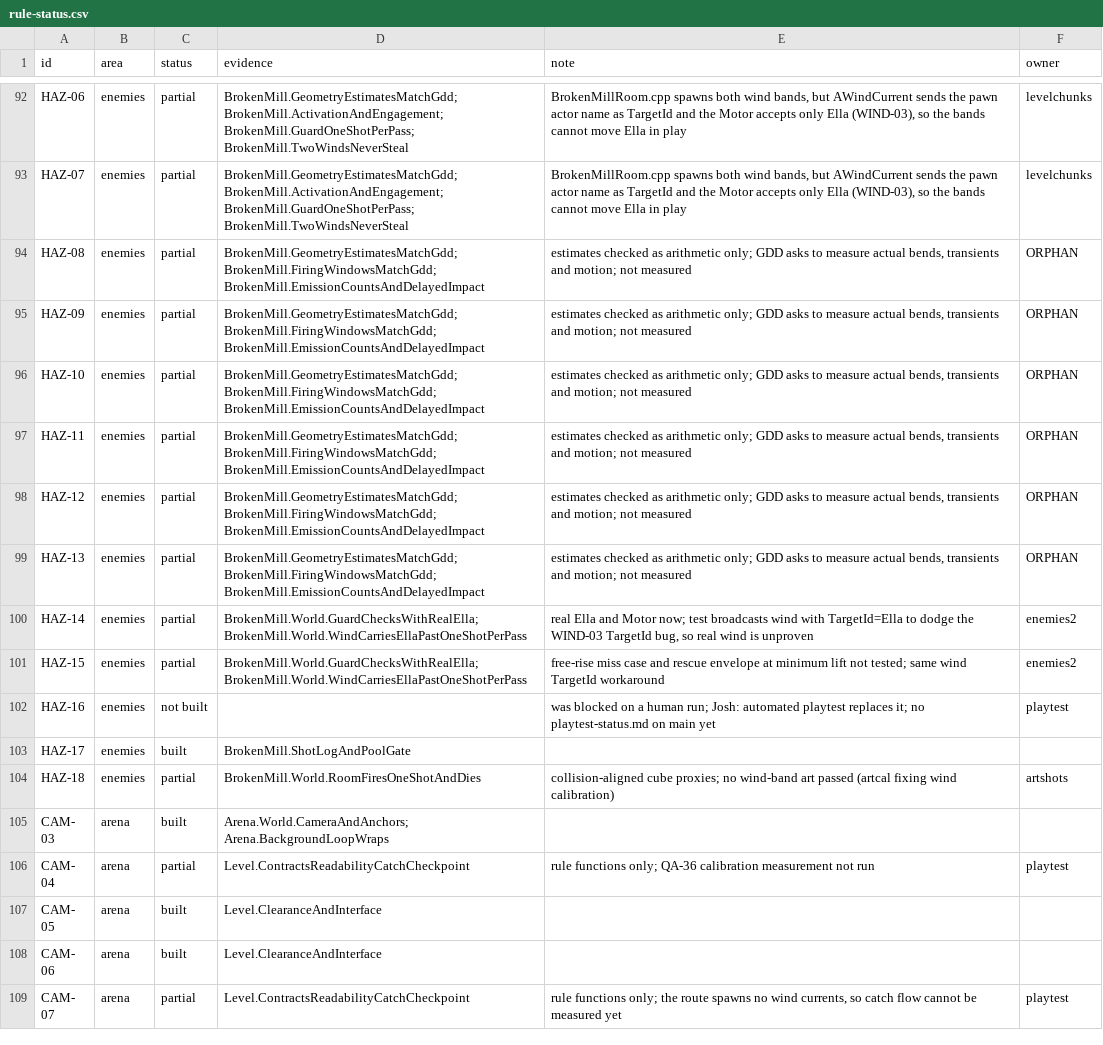
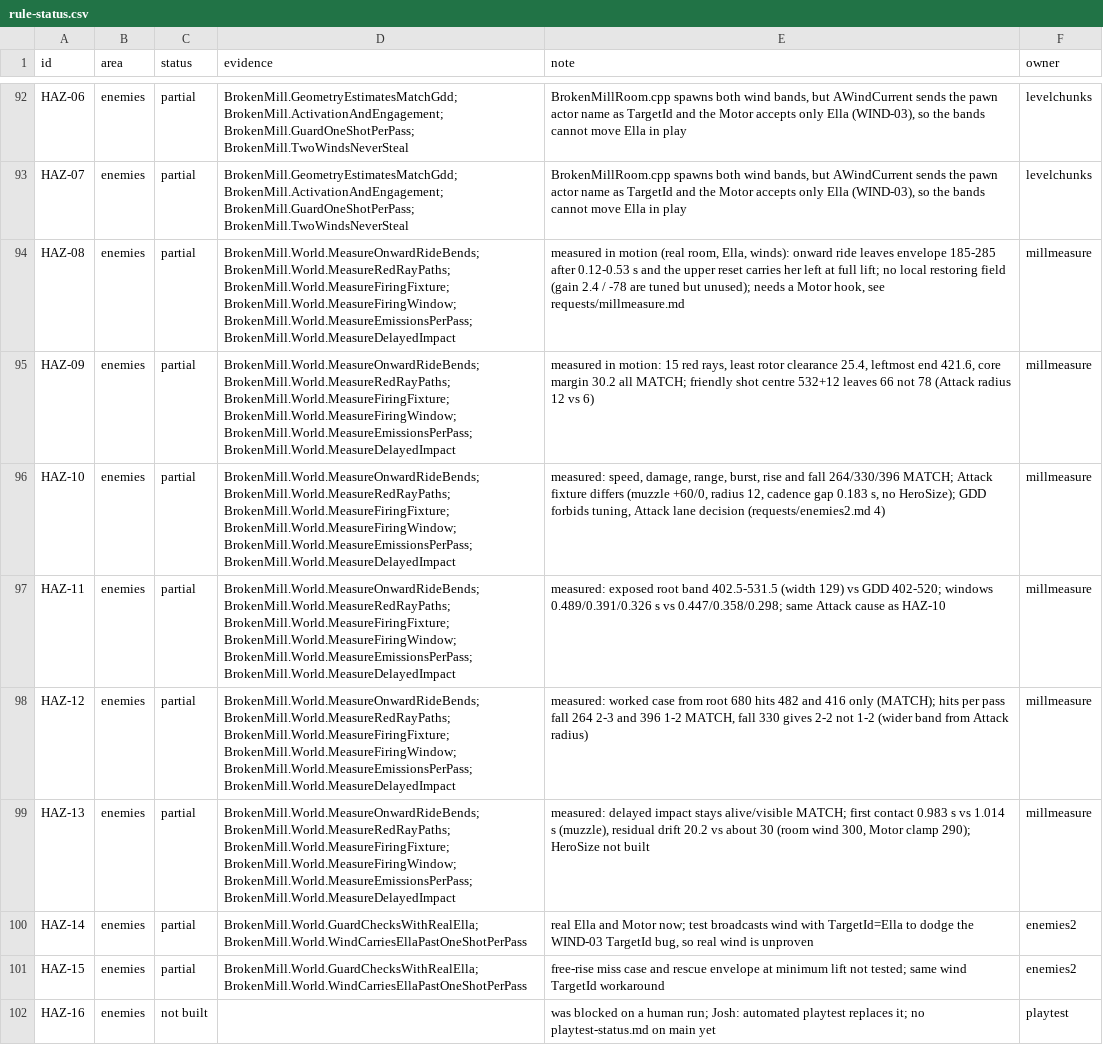
Before and after one commit to joshdrochon/UmbrellaElla, a CSV file: docs/build/rule-status.csv, drawn as a sheet; only a part is shown, gaps mark what is left out; the shorter side is filled out with more unchanged rows.

```diff
--- a/docs/build/rule-status.csv
+++ b/docs/build/rule-status.csv
@@ -93,8 +93,8 @@ HAZ-06,enemies,partial,BrokenMill.GeometryEstimatesMatchGdd; BrokenMill.Activati
 HAZ-07,enemies,partial,BrokenMill.GeometryEstimatesMatchGdd; BrokenMill.ActivationAndEngagement; BrokenMill.GuardOneShotPerPass; BrokenMill.TwoWindsNeverSteal,"BrokenMillRoom.cpp spawns both wind bands, but AWindCurrent sends the pawn actor name as TargetId and the Motor accepts only Ella (WIND-03), so the bands cannot move Ella in play",levelchunks
-HAZ-08,enemies,partial,BrokenMill.GeometryEstimatesMatchGdd; BrokenMill.FiringWindowsMatchGdd; BrokenMill.EmissionCountsAndDelayedImpact,"estimates checked as arithmetic only; GDD asks to measure actual bends, transients and motion; not measured",ORPHAN
-HAZ-09,enemies,partial,BrokenMill.GeometryEstimatesMatchGdd; BrokenMill.FiringWindowsMatchGdd; BrokenMill.EmissionCountsAndDelayedImpact,"estimates checked as arithmetic only; GDD asks to measure actual bends, transients and motion; not measured",ORPHAN
-HAZ-10,enemies,partial,BrokenMill.GeometryEstimatesMatchGdd; BrokenMill.FiringWindowsMatchGdd; BrokenMill.EmissionCountsAndDelayedImpact,"estimates checked as arithmetic only; GDD asks to measure actual bends, transients and motion; not measured",ORPHAN
-HAZ-11,enemies,partial,BrokenMill.GeometryEstimatesMatchGdd; BrokenMill.FiringWindowsMatchGdd; BrokenMill.EmissionCountsAndDelayedImpact,"estimates checked as arithmetic only; GDD asks to measure actual bends, transients and motion; not measured",ORPHAN
-HAZ-12,enemies,partial,BrokenMill.GeometryEstimatesMatchGdd; BrokenMill.FiringWindowsMatchGdd; BrokenMill.EmissionCountsAndDelayedImpact,"estimates checked as arithmetic only; GDD asks to measure actual bends, transients and motion; not measured",ORPHAN
-HAZ-13,enemies,partial,BrokenMill.GeometryEstimatesMatchGdd; BrokenMill.FiringWindowsMatchGdd; BrokenMill.EmissionCountsAndDelayedImpact,"estimates checked as arithmetic only; GDD asks to measure actual bends, transients and motion; not measured",ORPHAN
+HAZ-08,enemies,partial,BrokenMill.World.MeasureOnwardRideBends; BrokenMill.World.MeasureRedRayPaths; BrokenMill.World.MeasureFiringFixture; BrokenMill.World.MeasureFiringWindow; BrokenMill.World.MeasureEmissionsPerPass; BrokenMill.World.MeasureDelayedImpact,"measured in motion (real room, Ella, winds): onward ride leaves envelope 185-285 after 0.12-0.53 s and the upper reset carries her left at full lift; no local restoring field (gain 2.4 / -78 are tuned but unused); needs a Motor hook, see requests/millmeasure.md",millmeasure
+HAZ-09,enemies,partial,BrokenMill.World.MeasureOnwardRideBends; BrokenMill.World.MeasureRedRayPaths; BrokenMill.World.MeasureFiringFixture; BrokenMill.World.MeasureFiringWindow; BrokenMill.World.MeasureEmissionsPerPass; BrokenMill.World.MeasureDelayedImpact,"measured in motion: 15 red rays, least rotor clearance 25.4, leftmost end 421.6, core margin 30.2 all MATCH; friendly shot centre 532+12 leaves 66 not 78 (Attack radius 12 vs 6)",millmeasure
+HAZ-10,enemies,partial,BrokenMill.World.MeasureOnwardRideBends; BrokenMill.World.MeasureRedRayPaths; BrokenMill.World.MeasureFiringFixture; BrokenMill.World.MeasureFiringWindow; BrokenMill.World.MeasureEmissionsPerPass; BrokenMill.World.MeasureDelayedImpact,"measured: speed, damage, range, burst, rise and fall 264/330/396 MATCH; Attack fixture differs (muzzle +60/0, radius 12, cadence gap 0.183 s, no HeroSize); GDD forbids tuning, Attack lane decision (requests/enemies2.md 4)",millmeasure
+HAZ-11,enemies,partial,BrokenMill.World.MeasureOnwardRideBends; BrokenMill.World.MeasureRedRayPaths; BrokenMill.World.MeasureFiringFixture; BrokenMill.World.MeasureFiringWindow; BrokenMill.World.MeasureEmissionsPerPass; BrokenMill.World.MeasureDelayedImpact,measured: exposed root band 402.5-531.5 (width 129) vs GDD 402-520; windows 0.489/0.391/0.326 s vs 0.447/0.358/0.298; same Attack cause as HAZ-10,millmeasure
+HAZ-12,enemies,partial,BrokenMill.World.MeasureOnwardRideBends; BrokenMill.World.MeasureRedRayPaths; BrokenMill.World.MeasureFiringFixture; BrokenMill.World.MeasureFiringWindow; BrokenMill.World.MeasureEmissionsPerPass; BrokenMill.World.MeasureDelayedImpact,"measured: worked case from root 680 hits 482 and 416 only (MATCH); hits per pass fall 264 2-3 and 396 1-2 MATCH, fall 330 gives 2-2 not 1-2 (wider band from Attack radius)",millmeasure
+HAZ-13,enemies,partial,BrokenMill.World.MeasureOnwardRideBends; BrokenMill.World.MeasureRedRayPaths; BrokenMill.World.MeasureFiringFixture; BrokenMill.World.MeasureFiringWindow; BrokenMill.World.MeasureEmissionsPerPass; BrokenMill.World.MeasureDelayedImpact,"measured: delayed impact stays alive/visible MATCH; first contact 0.983 s vs 1.014 s (muzzle), residual drift 20.2 vs about 30 (room wind 300, Motor clamp 290); HeroSize not built",millmeasure
 HAZ-14,enemies,partial,BrokenMill.World.GuardChecksWithRealElla; BrokenMill.World.WindCarriesEllaPastOneShotPerPass,"real Ella and Motor now; test broadcasts wind with TargetId=Ella to dodge the WIND-03 TargetId bug, so real wind is unproven",enemies2
```
Also changed, not shown: 2 other files.
